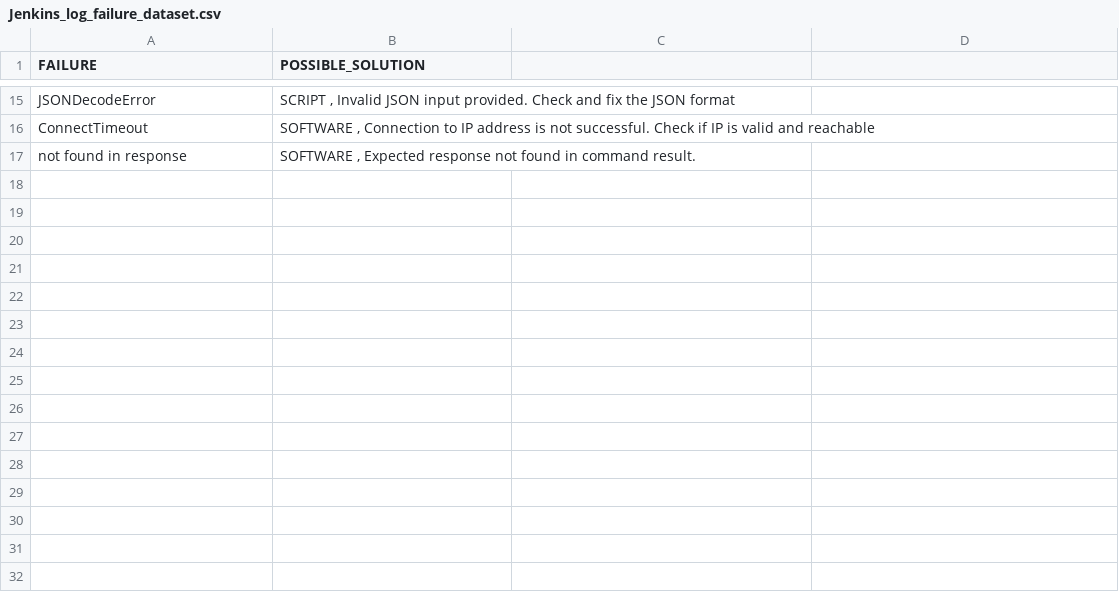
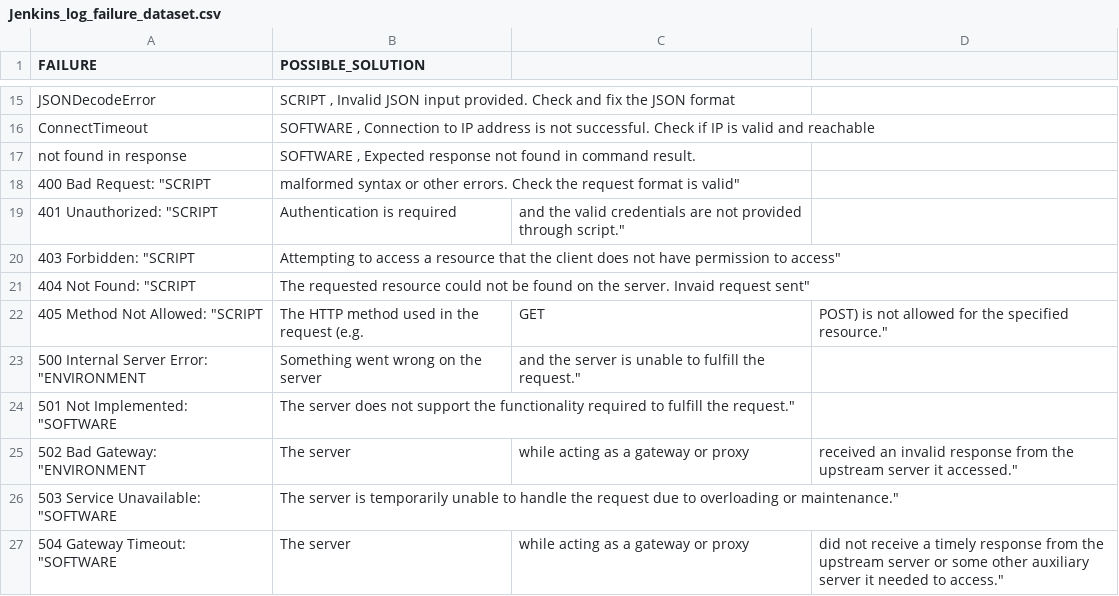
Before and after one commit to sivapriya-kumaresan/2019WA15194_Dissertation_Testcase, a CSV file: Jenkins_log_failure_dataset.csv, drawn as a sheet; only a part is shown, gaps mark what is left out.

Commit message:
Update Jenkins_log_failure_dataset.csv

```diff
--- a/Jenkins_log_failure_dataset.csv
+++ b/Jenkins_log_failure_dataset.csv
@@ -17 +17,11 @@ ConnectTimeout, "SOFTWARE ,  Connection to IP address is not successful. Check i
 not found in response, "SOFTWARE , Expected response not found in command result. "
+400 Bad Request: "SCRIPT , malformed syntax or other errors. Check the request format is valid"
+401 Unauthorized: "SCRIPT , Authentication is required, and the valid credentials are not provided through script."
+403 Forbidden: "SCRIPT , Attempting to access a resource that the client does not have permission to access"
+404 Not Found: "SCRIPT , The requested resource could not be found on the server. Invaid request sent"
+405 Method Not Allowed: "SCRIPT , The HTTP method used in the request (e.g., GET, POST) is not allowed for the specified resource."
+500 Internal Server Error: "ENVIRONMENT, Something went wrong on the server, and the server is unable to fulfill the request."
+501 Not Implemented: "SOFTWARE , The server does not support the functionality required to fulfill the request."
+502 Bad Gateway: "ENVIRONMENT ,The server, while acting as a gateway or proxy, received an invalid response from the upstream server it accessed."
+503 Service Unavailable: "SOFTWARE , The server is temporarily unable to handle the request due to overloading or maintenance."
+504 Gateway Timeout: "SOFTWARE , The server, while acting as a gateway or proxy, did not receive a timely response from the upstream server or some other auxiliary server it needed to access."
```
